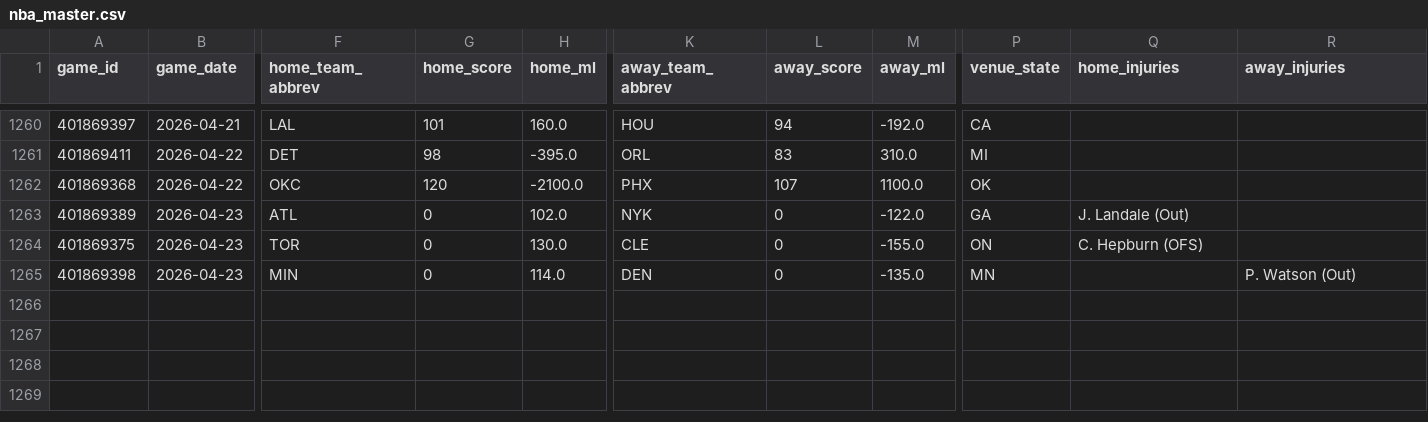
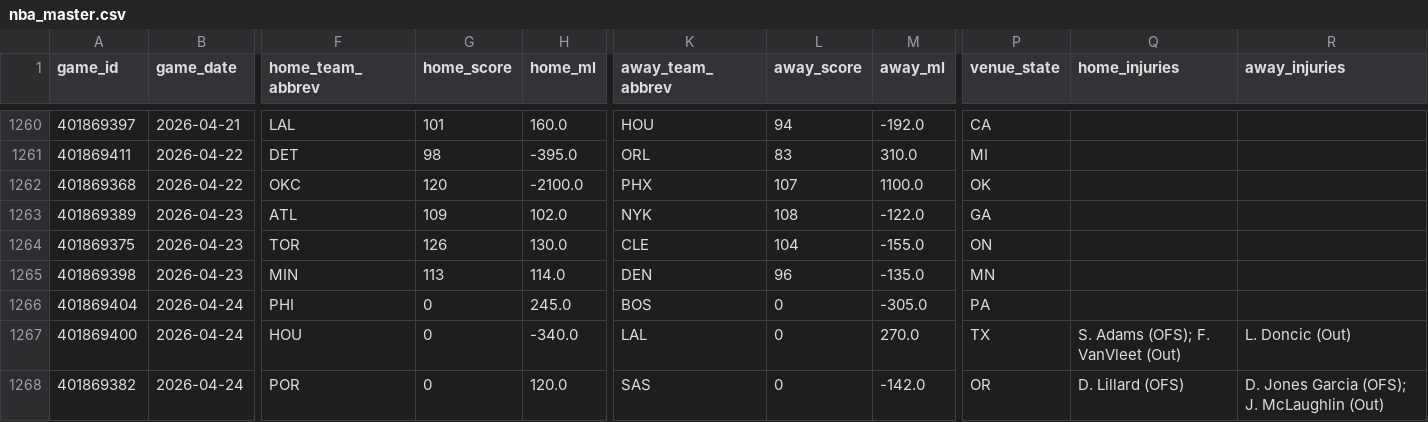
Before and after one commit to oliver-monday/NBAgent, a CSV file: data/nba_master.csv, drawn as a sheet; only a part is shown, gaps mark what is left out; rows hold the shown columns only; the diff names each change by its address in the sheet, - before the commit and + after, or states it on an @@ line.

```diff
--- a/data/nba_master.csv
+++ b/data/nba_master.csv
-G1263 (home_score): 0
+G1263 (home_score): 109
-L1263 (away_score): 0
+L1263 (away_score): 108
-Q1263 (home_injuries): J. Landale (Out)
+Q1263 (home_injuries): (empty)
-G1264 (home_score): 0
+G1264 (home_score): 126
-L1264 (away_score): 0
+L1264 (away_score): 104
-Q1264 (home_injuries): C. Hepburn (OFS)
+Q1264 (home_injuries): (empty)
-G1265 (home_score): 0
+G1265 (home_score): 113
-L1265 (away_score): 0
+L1265 (away_score): 96
-R1265 (away_injuries): P. Watson (Out)
+R1265 (away_injuries): (empty)
+row 1266: 401869404 | 2026-04-24 | PHI | 0 | 245.0 | BOS | 0 | -305.0 | PA
+row 1267: 401869400 | 2026-04-24 | HOU | 0 | -340.0 | LAL | 0 | 270.0 | TX | S. Adams (OFS); F. VanVleet (Out) | L. Doncic (Out)
+row 1268: 401869382 | 2026-04-24 | POR | 0 | 120.0 | SAS | 0 | -142.0 | OR | D. Lillard (OFS) | D. Jones Garcia (OFS); J. McLaughlin (Out)
```
Also changed, not shown: data/player_dim.csv, data/team_game_log.csv, 4 other files.
